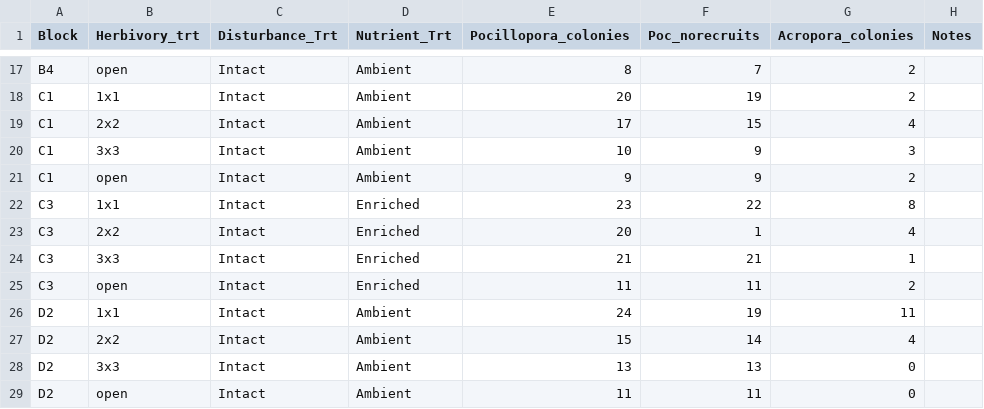
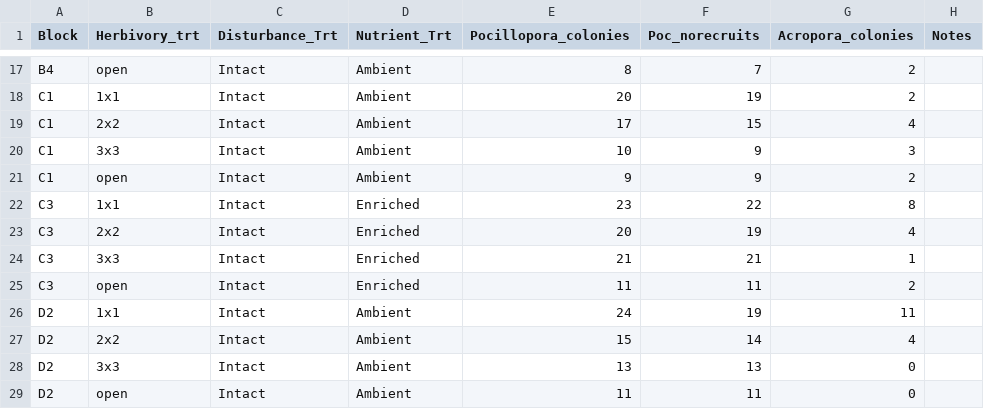
Before and after one commit to juliannajollyrenzi/recharge_disease_surveys_2022, a CSV file: data/colony_counts_T12.csv, drawn as a sheet; only a part is shown, gaps mark what is left out.

```diff
--- a/data/colony_counts_T12.csv
+++ b/data/colony_counts_T12.csv
@@ -22,3 +22,3 @@ C1,open,Intact,Ambient,9,9,2,
 C3,1x1,Intact,Enriched,23,22,8,
-C3,2x2,Intact,Enriched,20,1,4,
+C3,2x2,Intact,Enriched,20,19,4,
 C3,3x3,Intact,Enriched,21,21,1,
```
Also changed, not shown: data/disease_surveys.csv, 1 other file.
